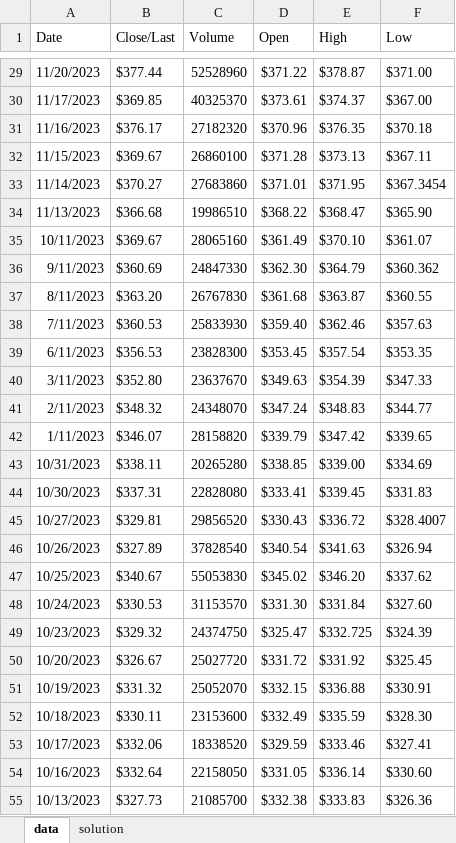
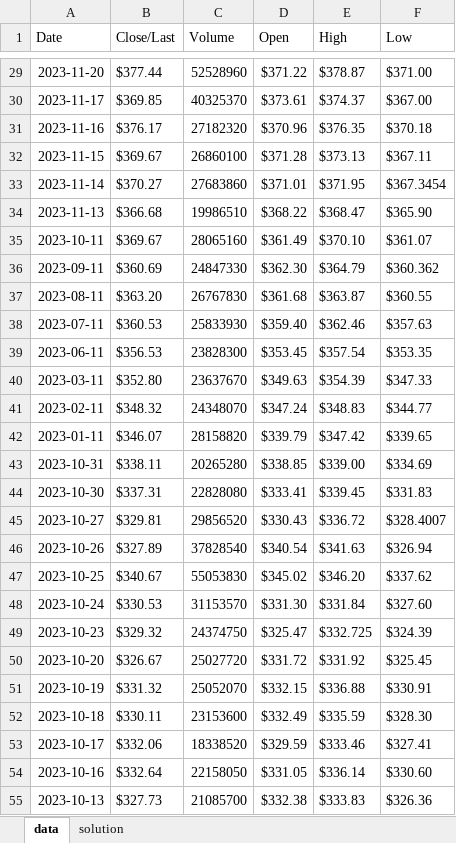
Before and after one commit to UniMelb-Actuarial/ACTL20004-ACTL90021-2024, an Excel workbook: static/output/Excel/offset1-sol.xlsx, sheet data, drawn as a sheet; only a part is shown, gaps mark what is left out; values as stored, in another font and other column widths than the file's, no borders; the diff covers the shown part only; the diff names each change by its address in the sheet, - before the commit and + after, or states it on an @@ line.

```diff
--- a/static/output/Excel/offset1-sol.xlsx (sheet data)
+++ b/static/output/Excel/offset1-sol.xlsx (sheet data)
-A29 (Date): 11/20/2023
+A29 (Date): 2023-11-20
-A30 (Date): 11/17/2023
+A30 (Date): 2023-11-17
-A31 (Date): 11/16/2023
+A31 (Date): 2023-11-16
-A32 (Date): 11/15/2023
+A32 (Date): 2023-11-15
-A33 (Date): 11/14/2023
+A33 (Date): 2023-11-14
-A34 (Date): 11/13/2023
+A34 (Date): 2023-11-13
-A35 (Date): 10/11/2023
+A35 (Date): 2023-10-11
-A36 (Date): 9/11/2023
+A36 (Date): 2023-09-11
-A37 (Date): 8/11/2023
+A37 (Date): 2023-08-11
-A38 (Date): 7/11/2023
+A38 (Date): 2023-07-11
-A39 (Date): 6/11/2023
+A39 (Date): 2023-06-11
-A40 (Date): 3/11/2023
+A40 (Date): 2023-03-11
-A41 (Date): 2/11/2023
+A41 (Date): 2023-02-11
-A42 (Date): 1/11/2023
+A42 (Date): 2023-01-11
-A43 (Date): 10/31/2023
+A43 (Date): 2023-10-31
-A44 (Date): 10/30/2023
+A44 (Date): 2023-10-30
-A45 (Date): 10/27/2023
+A45 (Date): 2023-10-27
-A46 (Date): 10/26/2023
+A46 (Date): 2023-10-26
-A47 (Date): 10/25/2023
+A47 (Date): 2023-10-25
-A48 (Date): 10/24/2023
+A48 (Date): 2023-10-24
-A49 (Date): 10/23/2023
+A49 (Date): 2023-10-23
-A50 (Date): 10/20/2023
+A50 (Date): 2023-10-20
-A51 (Date): 10/19/2023
+A51 (Date): 2023-10-19
-A52 (Date): 10/18/2023
+A52 (Date): 2023-10-18
-A53 (Date): 10/17/2023
+A53 (Date): 2023-10-17
-A54 (Date): 10/16/2023
+A54 (Date): 2023-10-16
-A55 (Date): 10/13/2023
+A55 (Date): 2023-10-13
```
Also changed, not shown: 223 edited cells elsewhere in this sheet, sheet solution, formulas that keep their value, static/output/Excel/offset1.xlsx.
